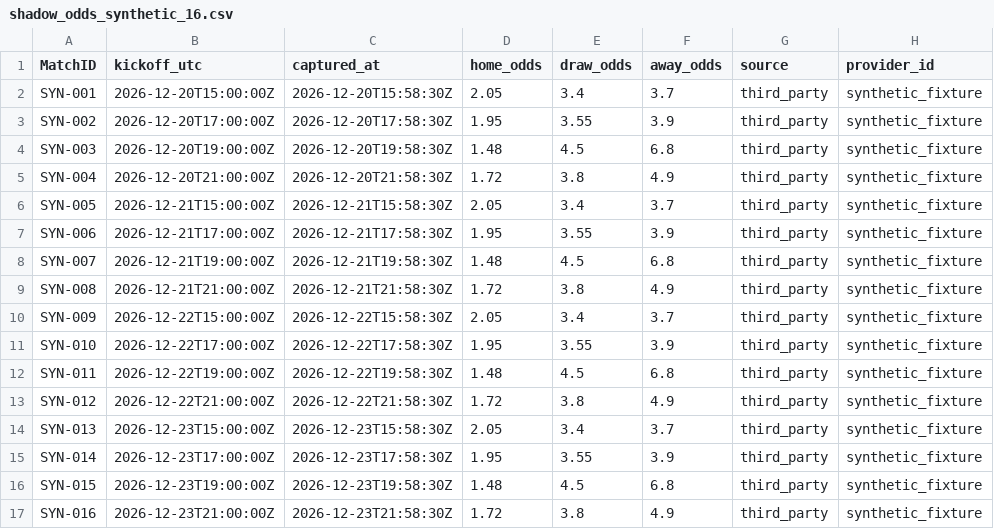
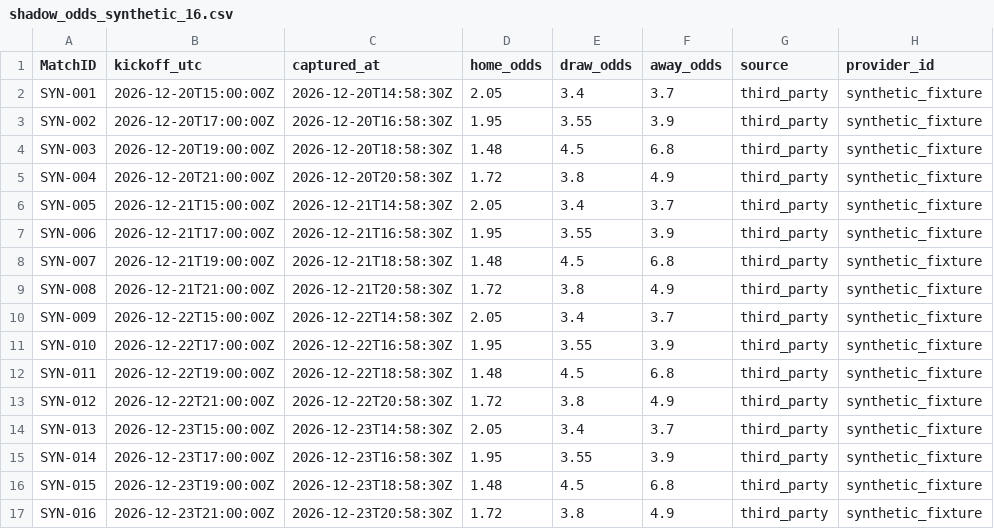
Before and after one commit to xsinanxaykacx-debug/zkbot, a CSV file: research/shadow_odds_synthetic_16.csv, drawn as a sheet; only a part is shown; the diff names each change by its address in the sheet, - before the commit and + after, or states it on an @@ line.

Commit message:
Correct synthetic snapshot timestamps to precede kickoff

```diff
--- a/research/shadow_odds_synthetic_16.csv
+++ b/research/shadow_odds_synthetic_16.csv
-C2 (captured_at): 2026-12-20T15:58:30Z
+C2 (captured_at): 2026-12-20T14:58:30Z
-C3 (captured_at): 2026-12-20T17:58:30Z
+C3 (captured_at): 2026-12-20T16:58:30Z
-C4 (captured_at): 2026-12-20T19:58:30Z
+C4 (captured_at): 2026-12-20T18:58:30Z
-C5 (captured_at): 2026-12-20T21:58:30Z
+C5 (captured_at): 2026-12-20T20:58:30Z
-C6 (captured_at): 2026-12-21T15:58:30Z
+C6 (captured_at): 2026-12-21T14:58:30Z
-C7 (captured_at): 2026-12-21T17:58:30Z
+C7 (captured_at): 2026-12-21T16:58:30Z
-C8 (captured_at): 2026-12-21T19:58:30Z
+C8 (captured_at): 2026-12-21T18:58:30Z
-C9 (captured_at): 2026-12-21T21:58:30Z
+C9 (captured_at): 2026-12-21T20:58:30Z
-C10 (captured_at): 2026-12-22T15:58:30Z
+C10 (captured_at): 2026-12-22T14:58:30Z
-C11 (captured_at): 2026-12-22T17:58:30Z
+C11 (captured_at): 2026-12-22T16:58:30Z
-C12 (captured_at): 2026-12-22T19:58:30Z
+C12 (captured_at): 2026-12-22T18:58:30Z
-C13 (captured_at): 2026-12-22T21:58:30Z
+C13 (captured_at): 2026-12-22T20:58:30Z
-C14 (captured_at): 2026-12-23T15:58:30Z
+C14 (captured_at): 2026-12-23T14:58:30Z
-C15 (captured_at): 2026-12-23T17:58:30Z
+C15 (captured_at): 2026-12-23T16:58:30Z
-C16 (captured_at): 2026-12-23T19:58:30Z
+C16 (captured_at): 2026-12-23T18:58:30Z
-C17 (captured_at): 2026-12-23T21:58:30Z
+C17 (captured_at): 2026-12-23T20:58:30Z
```
